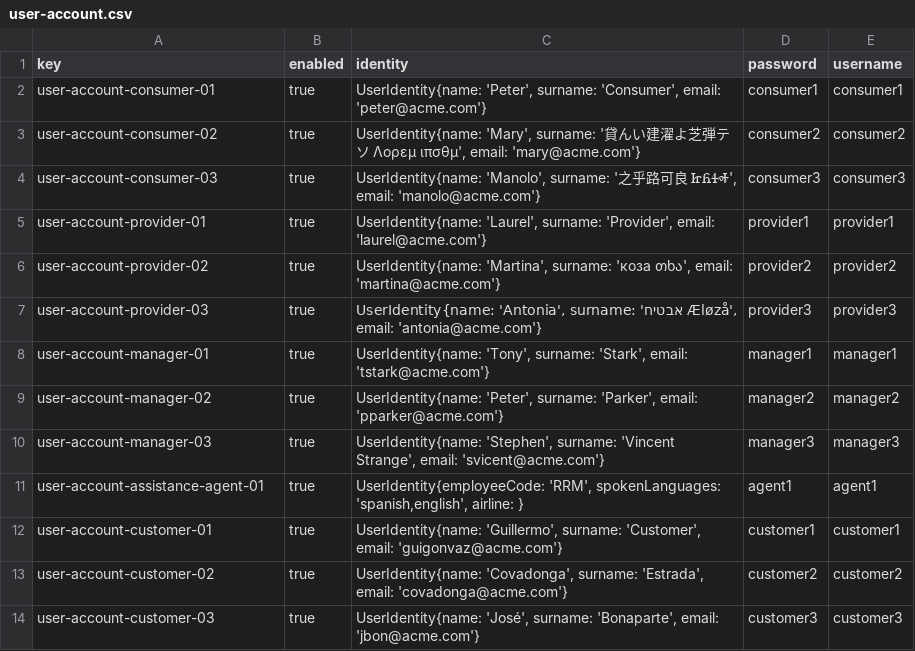
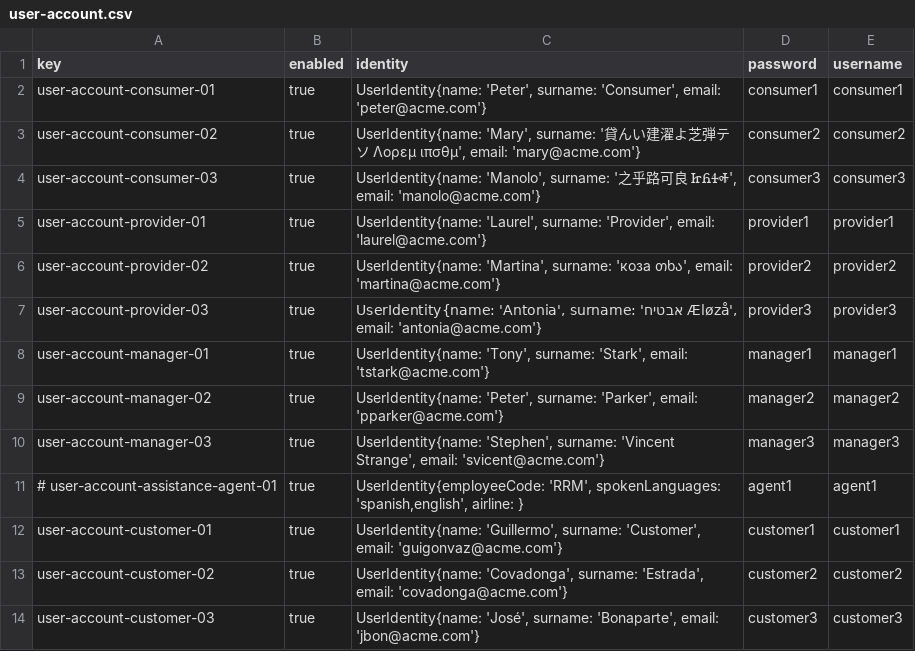
Before and after one commit to DP2-IIS-C1048/Acme-ANS-D, a CSV file: src/main/resources/WEB-INF/data/sample/user-account.csv, drawn as a sheet.

Commit message:
Update user-account.csv

```diff
--- a/src/main/resources/WEB-INF/data/sample/user-account.csv
+++ b/src/main/resources/WEB-INF/data/sample/user-account.csv
@@ -10,3 +10,3 @@ user-account-manager-02,true,"UserIdentity{name: 'Peter', surname: 'Parker', ema
 user-account-manager-03,true,"UserIdentity{name: 'Stephen', surname: 'Vincent Strange', email: 'svicent@acme.com'}",manager3,manager3
-user-account-assistance-agent-01,true,"UserIdentity{employeeCode: 'RRM', spokenLanguages: 'spanish,english', airline: }",agent1,agent1
+# user-account-assistance-agent-01,true,"UserIdentity{employeeCode: 'RRM', spokenLanguages: 'spanish,english', airline: }",agent1,agent1
 user-account-customer-01,true,"UserIdentity{name: 'Guillermo', surname: 'Customer', email: 'guigonvaz@acme.com'}",customer1,customer1
```
